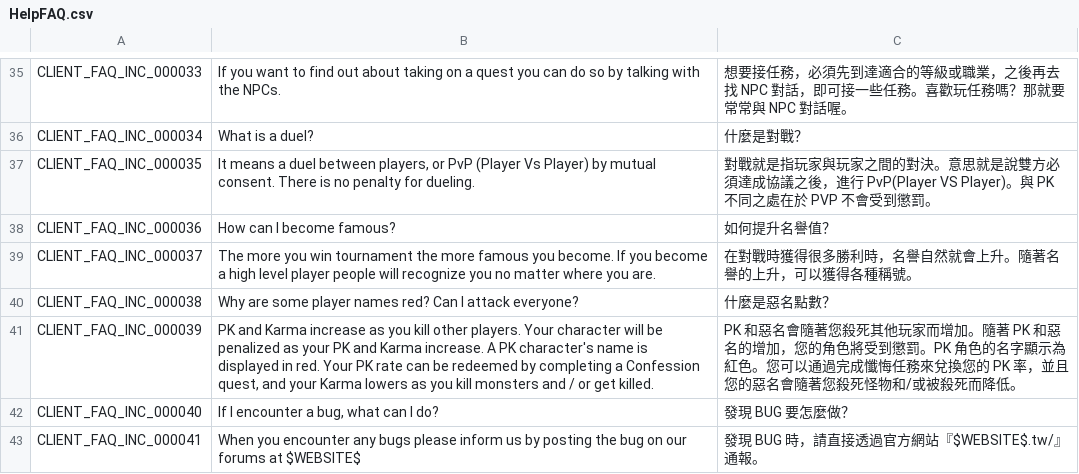
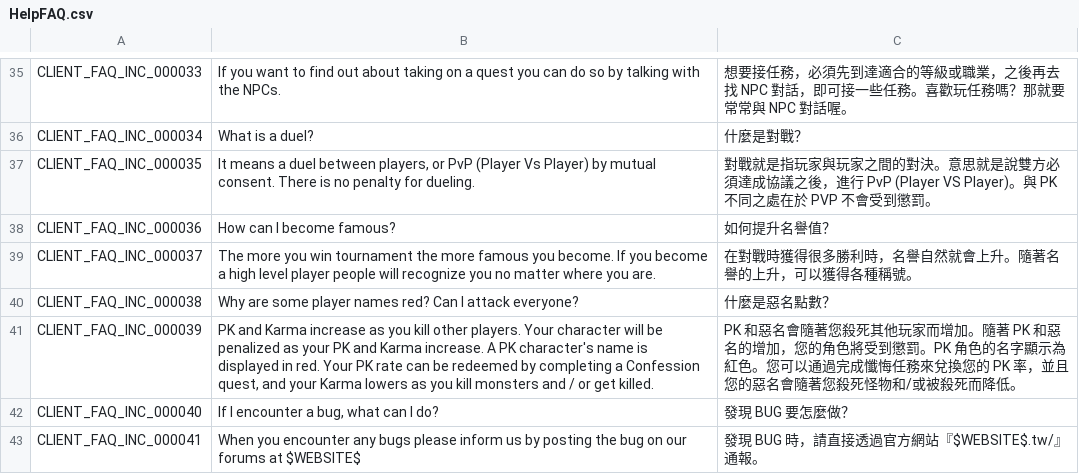
Before and after one commit to Gala-Lab/Flyff-Universe-Translations, a CSV file: Traditional_Chinese/HelpFAQ.csv, drawn as a sheet; only a part is shown, gaps mark what is left out.

Commit message:
Fix Traditional Chinese translations for formatting consistency in Help, HelpFAQ, TextClient, and UI files.

```diff
--- a/Traditional_Chinese/HelpFAQ.csv
+++ b/Traditional_Chinese/HelpFAQ.csv
@@ -36,3 +36,3 @@ CLIENT_FAQ_INC_000033,If you want to find out about taking on a quest you can do
 CLIENT_FAQ_INC_000034,What is a duel?,什麼是對戰？
-CLIENT_FAQ_INC_000035,"It means a duel between players, or PvP (Player Vs Player) by mutual consent. There is no penalty for dueling.",對戰就是指玩家與玩家之間的對決。意思就是說雙方必須達成協議之後，進行 PvP(Player VS Player)。與 PK 不同之處在於 PVP 不會受到懲罰。
+CLIENT_FAQ_INC_000035,"It means a duel between players, or PvP (Player Vs Player) by mutual consent. There is no penalty for dueling.",對戰就是指玩家與玩家之間的對決。意思就是說雙方必須達成協議之後，進行 PvP (Player VS Player)。與 PK 不同之處在於 PVP 不會受到懲罰。
 CLIENT_FAQ_INC_000036,How can I become famous?,如何提升名譽值？
```
Also changed, not shown: Traditional_Chinese/Help.csv, Traditional_Chinese/TextClient.csv, 1 other file.
